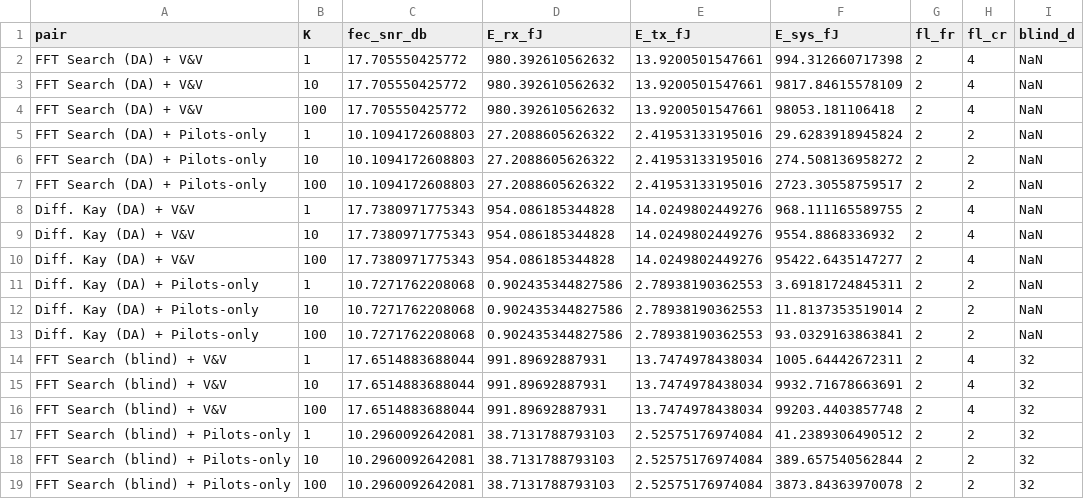
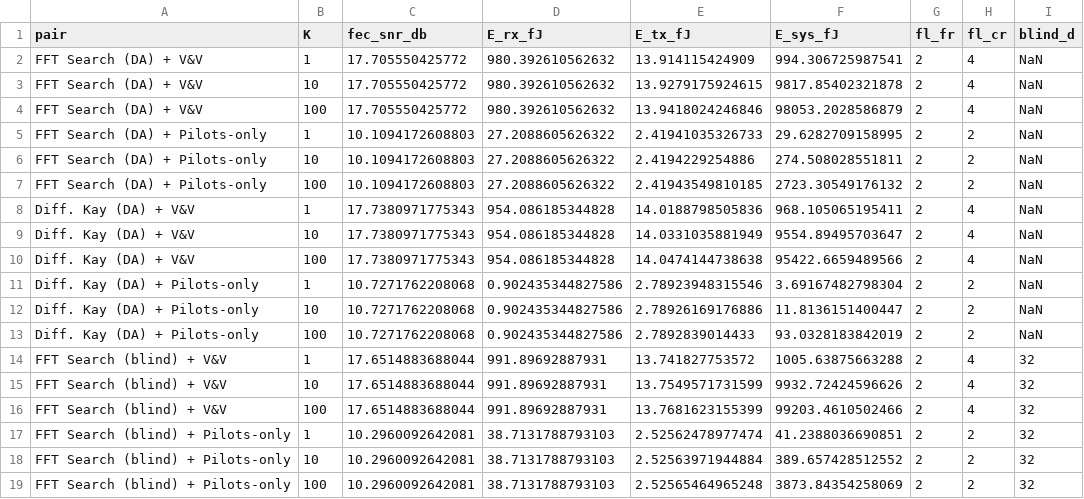
Before and after one commit to jleacy23/IIB-Project-MATLAB, a CSV file: results/frequency_recovery/plot_energy_snr_min_sys_amp.csv, drawn as a sheet.

Commit message:
Improved energy estimates, started adaptive equalizer tests

```diff
--- a/results/frequency_recovery/plot_energy_snr_min_sys_amp.csv
+++ b/results/frequency_recovery/plot_energy_snr_min_sys_amp.csv
@@ -1,19 +1,19 @@
 pair,K,fec_snr_db,E_rx_fJ,E_tx_fJ,E_sys_fJ,fl_fr,fl_cr,blind_d
-FFT Search (DA) + V&V,1,17.705550425772,980.392610562632,13.9200501547661,994.312660717398,2,4,NaN
-FFT Search (DA) + V&V,10,17.705550425772,980.392610562632,13.9200501547661,9817.84615578109,2,4,NaN
-FFT Search (DA) + V&V,100,17.705550425772,980.392610562632,13.9200501547661,98053.181106418,2,4,NaN
-FFT Search (DA) + Pilots-only,1,10.1094172608803,27.2088605626322,2.41953133195016,29.6283918945824,2,2,NaN
-FFT Search (DA) + Pilots-only,10,10.1094172608803,27.2088605626322,2.41953133195016,274.508136958272,2,2,NaN
-FFT Search (DA) + Pilots-only,100,10.1094172608803,27.2088605626322,2.41953133195016,2723.30558759517,2,2,NaN
-Diff. Kay (DA) + V&V,1,17.7380971775343,954.086185344828,14.0249802449276,968.111165589755,2,4,NaN
-Diff. Kay (DA) + V&V,10,17.7380971775343,954.086185344828,14.0249802449276,9554.8868336932,2,4,NaN
-Diff. Kay (DA) + V&V,100,17.7380971775343,954.086185344828,14.0249802449276,95422.6435147277,2,4,NaN
-Diff. Kay (DA) + Pilots-only,1,10.7271762208068,0.902435344827586,2.78938190362553,3.69181724845311,2,2,NaN
-Diff. Kay (DA) + Pilots-only,10,10.7271762208068,0.902435344827586,2.78938190362553,11.8137353519014,2,2,NaN
-Diff. Kay (DA) + Pilots-only,100,10.7271762208068,0.902435344827586,2.78938190362553,93.0329163863841,2,2,NaN
-FFT Search (blind) + V&V,1,17.6514883688044,991.89692887931,13.7474978438034,1005.64442672311,2,4,32
-FFT Search (blind) + V&V,10,17.6514883688044,991.89692887931,13.7474978438034,9932.71678663691,2,4,32
-FFT Search (blind) + V&V,100,17.6514883688044,991.89692887931,13.7474978438034,99203.4403857748,2,4,32
-FFT Search (blind) + Pilots-only,1,10.2960092642081,38.7131788793103,2.52575176974084,41.2389306490512,2,2,32
-FFT Search (blind) + Pilots-only,10,10.2960092642081,38.7131788793103,2.52575176974084,389.657540562844,2,2,32
-FFT Search (blind) + Pilots-only,100,10.2960092642081,38.7131788793103,2.52575176974084,3873.84363970078,2,2,32
+FFT Search (DA) + V&V,1,17.705550425772,980.392610562632,13.914115424909,994.306725987541,2,4,NaN
+FFT Search (DA) + V&V,10,17.705550425772,980.392610562632,13.9279175924615,9817.85402321878,2,4,NaN
+FFT Search (DA) + V&V,100,17.705550425772,980.392610562632,13.9418024246846,98053.2028586879,2,4,NaN
+FFT Search (DA) + Pilots-only,1,10.1094172608803,27.2088605626322,2.41941035326733,29.6282709158995,2,2,NaN
+FFT Search (DA) + Pilots-only,10,10.1094172608803,27.2088605626322,2.4194229254886,274.508028551811,2,2,NaN
+FFT Search (DA) + Pilots-only,100,10.1094172608803,27.2088605626322,2.41943549810185,2723.30549176132,2,2,NaN
+Diff. Kay (DA) + V&V,1,17.7380971775343,954.086185344828,14.0188798505836,968.105065195411,2,4,NaN
+Diff. Kay (DA) + V&V,10,17.7380971775343,954.086185344828,14.0331035881949,9554.89495703647,2,4,NaN
+Diff. Kay (DA) + V&V,100,17.7380971775343,954.086185344828,14.0474144738638,95422.6659489566,2,4,NaN
+Diff. Kay (DA) + Pilots-only,1,10.7271762208068,0.902435344827586,2.78923948315546,3.69167482798304,2,2,NaN
+Diff. Kay (DA) + Pilots-only,10,10.7271762208068,0.902435344827586,2.78926169176886,11.8136151400447,2,2,NaN
+Diff. Kay (DA) + Pilots-only,100,10.7271762208068,0.902435344827586,2.7892839014433,93.0328183842019,2,2,NaN
+FFT Search (blind) + V&V,1,17.6514883688044,991.89692887931,13.741827753572,1005.63875663288,2,4,32
+FFT Search (blind) + V&V,10,17.6514883688044,991.89692887931,13.7549571731599,9932.72424596626,2,4,32
+FFT Search (blind) + V&V,100,17.6514883688044,991.89692887931,13.7681623155399,99203.4610502466,2,4,32
+FFT Search (blind) + Pilots-only,1,10.2960092642081,38.7131788793103,2.52562478977474,41.2388036690851,2,2,32
+FFT Search (blind) + Pilots-only,10,10.2960092642081,38.7131788793103,2.52563971944884,389.657428512552,2,2,32
+FFT Search (blind) + Pilots-only,100,10.2960092642081,38.7131788793103,2.52565464965248,3873.84354258069,2,2,32
```
Also changed, not shown: 29 other files.
